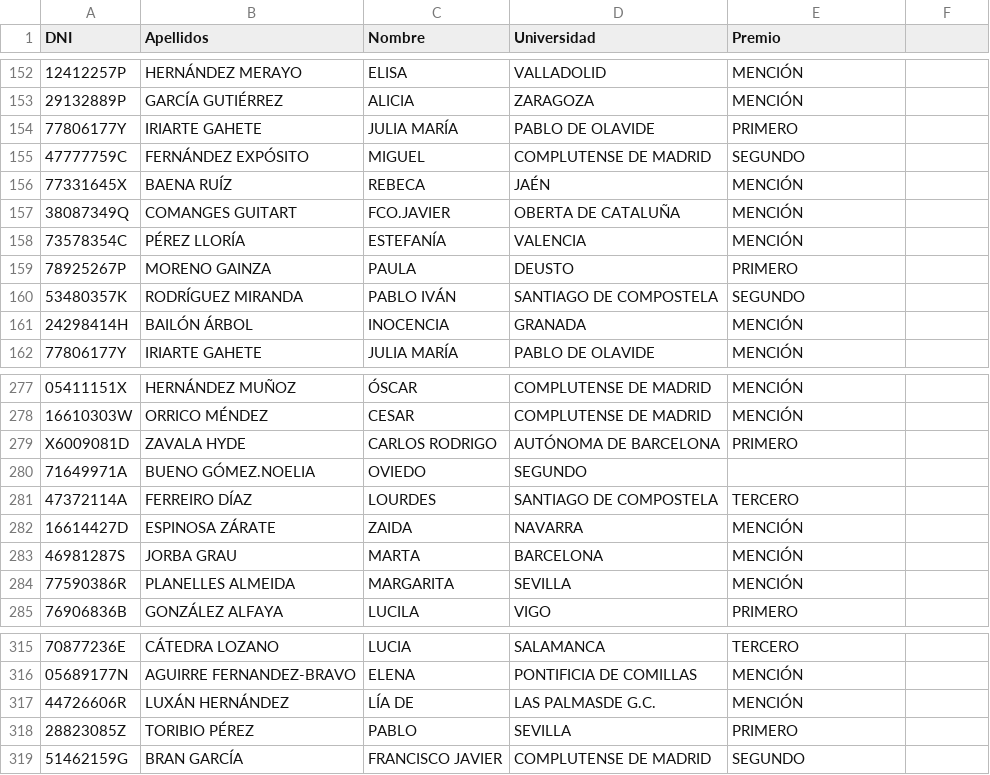
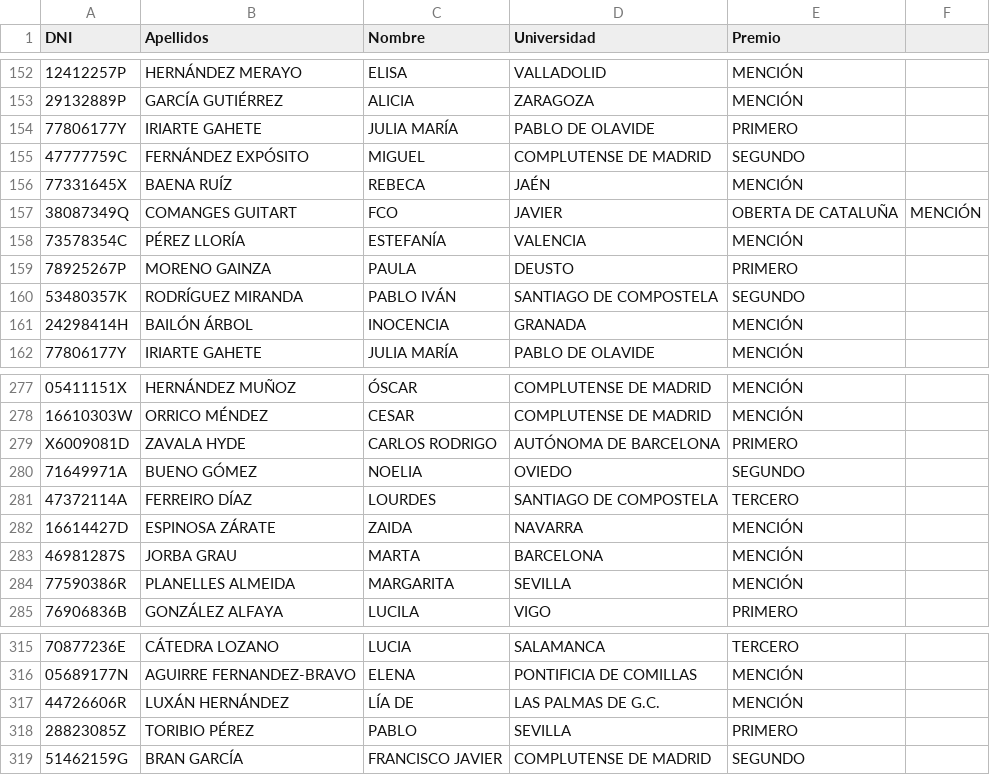
Before and after one commit to renatolrr/Reto-OpenData-OpenDataDay2015, a CSV file: DatosUniversitarios/premios2006-2007.csv, drawn as a sheet; only a part is shown, gaps mark what is left out; the diff names each change by its address in the sheet, - before the commit and + after, or states it on an @@ line.

Commit message:
Correcciones varias datos universitarios

```diff
--- a/DatosUniversitarios/premios2006-2007.csv
+++ b/DatosUniversitarios/premios2006-2007.csv
-C157 (Nombre): FCO.JAVIER
+C157 (Nombre): FCO
-D157 (Universidad): OBERTA DE CATALUÑA
+D157 (Universidad): JAVIER
-E157 (Premio): MENCIÓN
+E157 (Premio): OBERTA DE CATALUÑA
-F157: (empty)
+F157: MENCIÓN
-B280 (Apellidos): BUENO GÓMEZ.NOELIA
+B280 (Apellidos): BUENO GÓMEZ
-C280 (Nombre): OVIEDO
+C280 (Nombre): NOELIA
-D280 (Universidad): SEGUNDO
+D280 (Universidad): OVIEDO
-E280 (Premio): (empty)
+E280 (Premio): SEGUNDO
-D317 (Universidad): LAS PALMASDE G.C.
+D317 (Universidad): LAS PALMAS DE G.C.
```
